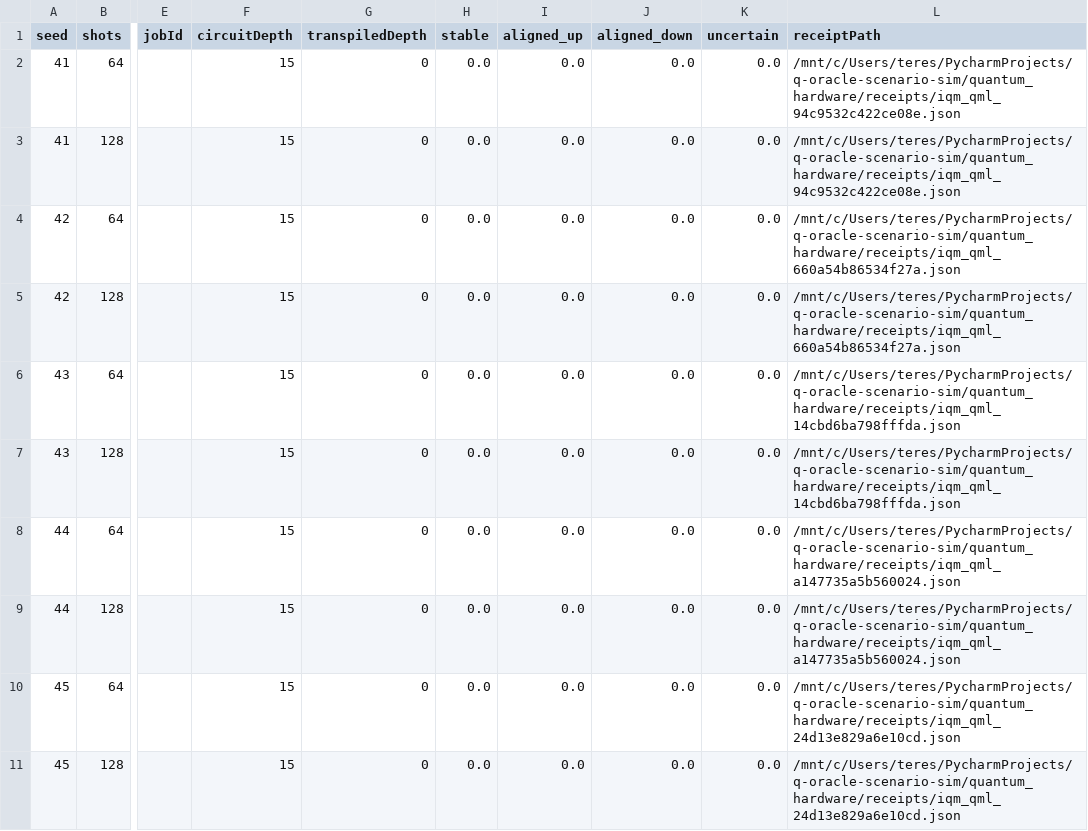
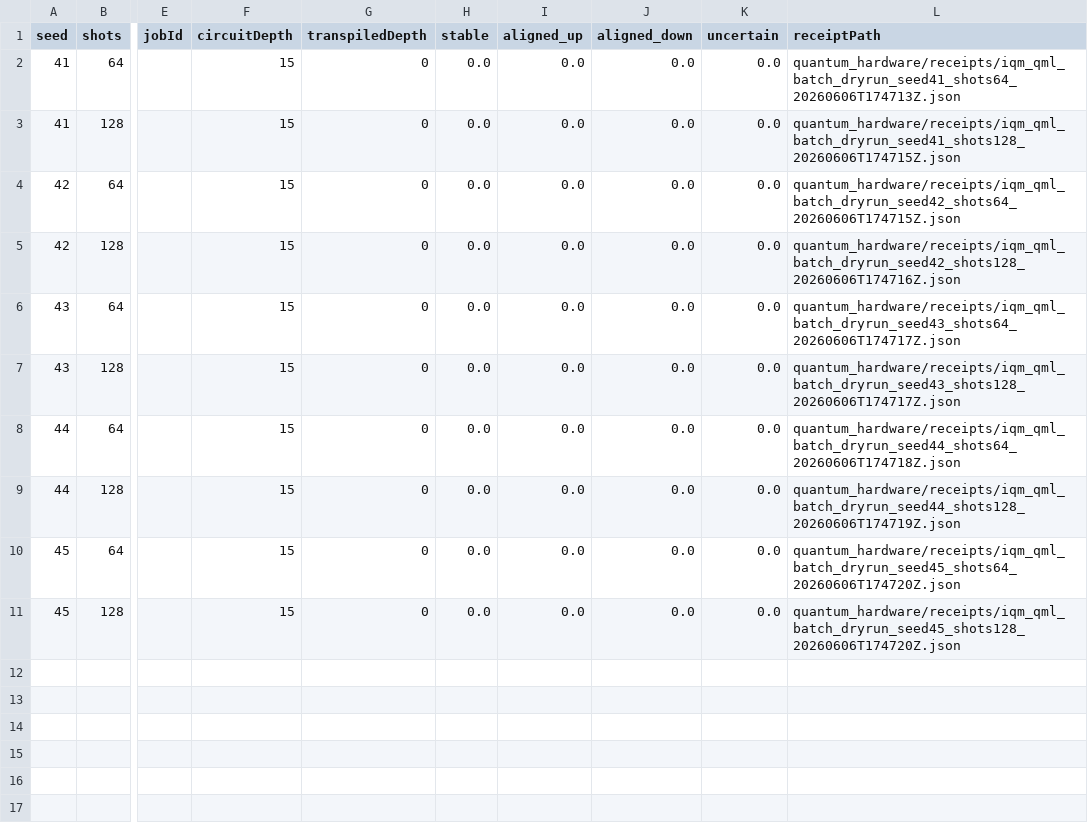
Before and after one commit to Yegmina/QuantumFinances, a CSV file: quantum_hardware/experiments/iqm_qml_batch_summary.csv, drawn as a sheet; only a part is shown, gaps mark what is left out; the diff names each change by its address in the sheet, - before the commit and + after, or states it on an @@ line.

Commit message:
Add secure IQM batch paper runner

```diff
--- a/quantum_hardware/experiments/iqm_qml_batch_summary.csv
+++ b/quantum_hardware/experiments/iqm_qml_batch_summary.csv
-L2 (receiptPath): /mnt/c/Users/teres/PycharmProjects/q-oracle-scenario-sim/quantum_hardware/receipts/iqm_qml_94c9532c422ce08e.json
+L2 (receiptPath): quantum_hardware/receipts/iqm_qml_batch_dryrun_seed41_shots64_20260606T174713Z.json
-L3 (receiptPath): /mnt/c/Users/teres/PycharmProjects/q-oracle-scenario-sim/quantum_hardware/receipts/iqm_qml_94c9532c422ce08e.json
+L3 (receiptPath): quantum_hardware/receipts/iqm_qml_batch_dryrun_seed41_shots128_20260606T174715Z.json
-L4 (receiptPath): /mnt/c/Users/teres/PycharmProjects/q-oracle-scenario-sim/quantum_hardware/receipts/iqm_qml_660a54b86534f27a.json
+L4 (receiptPath): quantum_hardware/receipts/iqm_qml_batch_dryrun_seed42_shots64_20260606T174715Z.json
-L5 (receiptPath): /mnt/c/Users/teres/PycharmProjects/q-oracle-scenario-sim/quantum_hardware/receipts/iqm_qml_660a54b86534f27a.json
+L5 (receiptPath): quantum_hardware/receipts/iqm_qml_batch_dryrun_seed42_shots128_20260606T174716Z.json
-L6 (receiptPath): /mnt/c/Users/teres/PycharmProjects/q-oracle-scenario-sim/quantum_hardware/receipts/iqm_qml_14cbd6ba798fffda.json
+L6 (receiptPath): quantum_hardware/receipts/iqm_qml_batch_dryrun_seed43_shots64_20260606T174717Z.json
-L7 (receiptPath): /mnt/c/Users/teres/PycharmProjects/q-oracle-scenario-sim/quantum_hardware/receipts/iqm_qml_14cbd6ba798fffda.json
+L7 (receiptPath): quantum_hardware/receipts/iqm_qml_batch_dryrun_seed43_shots128_20260606T174717Z.json
-L8 (receiptPath): /mnt/c/Users/teres/PycharmProjects/q-oracle-scenario-sim/quantum_hardware/receipts/iqm_qml_a147735a5b560024.json
+L8 (receiptPath): quantum_hardware/receipts/iqm_qml_batch_dryrun_seed44_shots64_20260606T174718Z.json
-L9 (receiptPath): /mnt/c/Users/teres/PycharmProjects/q-oracle-scenario-sim/quantum_hardware/receipts/iqm_qml_a147735a5b560024.json
+L9 (receiptPath): quantum_hardware/receipts/iqm_qml_batch_dryrun_seed44_shots128_20260606T174719Z.json
-L10 (receiptPath): /mnt/c/Users/teres/PycharmProjects/q-oracle-scenario-sim/quantum_hardware/receipts/iqm_qml_24d13e829a6e10cd.json
+L10 (receiptPath): quantum_hardware/receipts/iqm_qml_batch_dryrun_seed45_shots64_20260606T174720Z.json
-L11 (receiptPath): /mnt/c/Users/teres/PycharmProjects/q-oracle-scenario-sim/quantum_hardware/receipts/iqm_qml_24d13e829a6e10cd.json
+L11 (receiptPath): quantum_hardware/receipts/iqm_qml_batch_dryrun_seed45_shots128_20260606T174720Z.json
```
Also changed, not shown: 8 other files.
